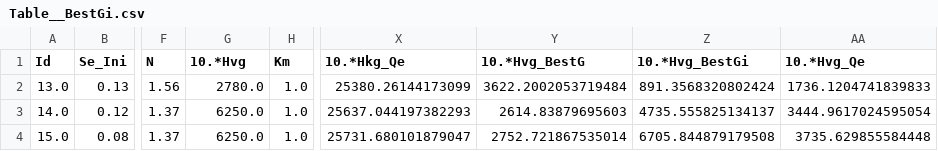
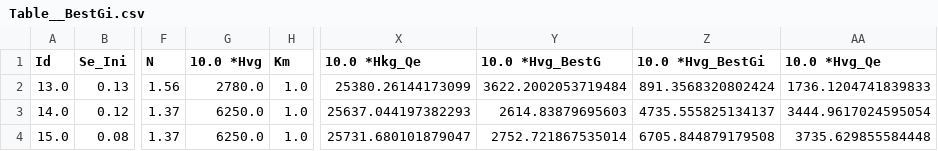
Before and after one commit to joseph-pollacco/BEST_KG, a CSV file: OUTPUT/Table/ToBeDeleated/Table__BestGi.csv, drawn as a sheet; only a part is shown, gaps mark what is left out; the diff names each change by its address in the sheet, - before the commit and + after, or states it on an @@ line.

```diff
--- a/OUTPUT/Table/ToBeDeleated/Table__BestGi.csv
+++ b/OUTPUT/Table/ToBeDeleated/Table__BestGi.csv
-G1: 10.*Hvg
+G1: 10.0 *Hvg
-X1: 10.*Hkg_Qe
+X1: 10.0 *Hkg_Qe
-Y1: 10.*Hvg_BestG
+Y1: 10.0 *Hvg_BestG
-Z1: 10.*Hvg_BestGi
+Z1: 10.0 *Hvg_BestGi
-AA1: 10.*Hvg_Qe
+AA1: 10.0 *Hvg_Qe
```
Also changed, not shown: OUTPUT/Table/ToBeDeleated/Table__BestGi_2.csv, OUTPUT/Table/ToBeDeleated/Table__End_.csv, 24 other files.
